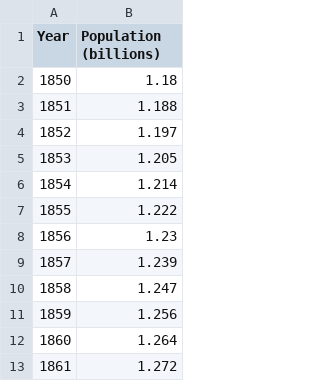
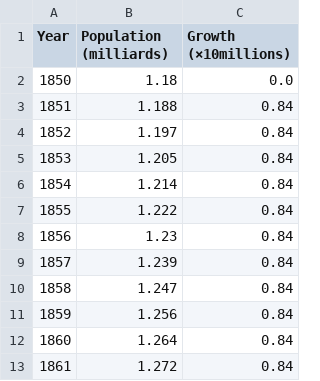
Before and after one commit to TheShifters-CH/Public, a CSV file: CountDown/population(milliards)-1850-2025.csv, drawn as a sheet; only a part is shown; the diff names each change by its address in the sheet, - before the commit and + after, or states it on an @@ line.

Commit message:
Update population(milliards)-1850-2025.csv

```diff
--- a/CountDown/population(milliards)-1850-2025.csv
+++ b/CountDown/population(milliards)-1850-2025.csv
+column C (Growth (×10millions)), rows 2-13: 0.0 | 0.84 | 0.84 | 0.84 | 0.84 | 0.84 | 0.84 | 0.84 | 0.84 | 0.84 | 0.84 | 0.84
-B1: Population (billions)
+B1: Population (milliards)
```
